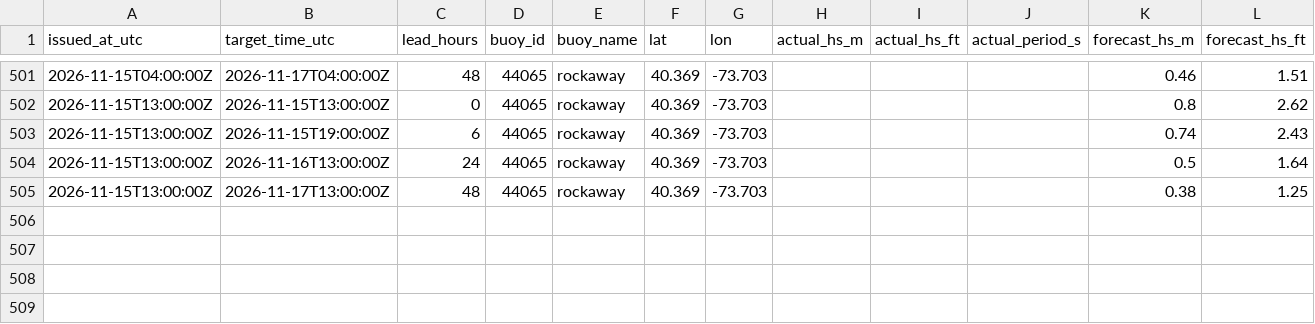
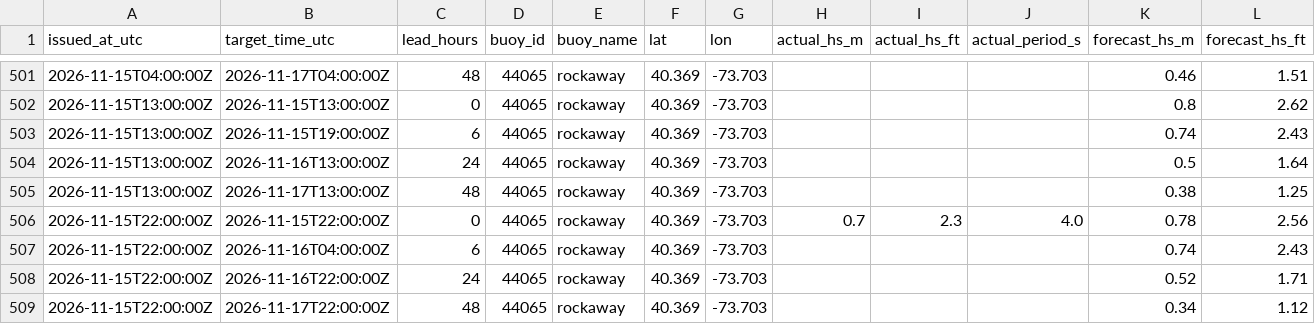
Before and after one commit to philbliss99/surfpy-custom-logger, a CSV file: data/44065_rockaway_log.csv, drawn as a sheet; only a part is shown, gaps mark what is left out; rows hold the shown columns only; the diff names each change by its address in the sheet, - before the commit and + after, or states it on an @@ line.

```diff
--- a/data/44065_rockaway_log.csv
+++ b/data/44065_rockaway_log.csv
+row 506: 2026-11-15T22:00:00Z | 2026-11-15T22:00:00Z | 0 | 44065 | rockaway | 40.369 | -73.703 | 0.7 | 2.3 | 4.0 | 0.78 | 2.56
+row 507: 2026-11-15T22:00:00Z | 2026-11-16T04:00:00Z | 6 | 44065 | rockaway | 40.369 | -73.703 |  |  |  | 0.74 | 2.43
+row 508: 2026-11-15T22:00:00Z | 2026-11-16T22:00:00Z | 24 | 44065 | rockaway | 40.369 | -73.703 |  |  |  | 0.52 | 1.71
+row 509: 2026-11-15T22:00:00Z | 2026-11-17T22:00:00Z | 48 | 44065 | rockaway | 40.369 | -73.703 |  |  |  | 0.34 | 1.12
```
Also changed, not shown: data/46053_santabarbara_log.csv, data/46221_santamonica_log.csv.
